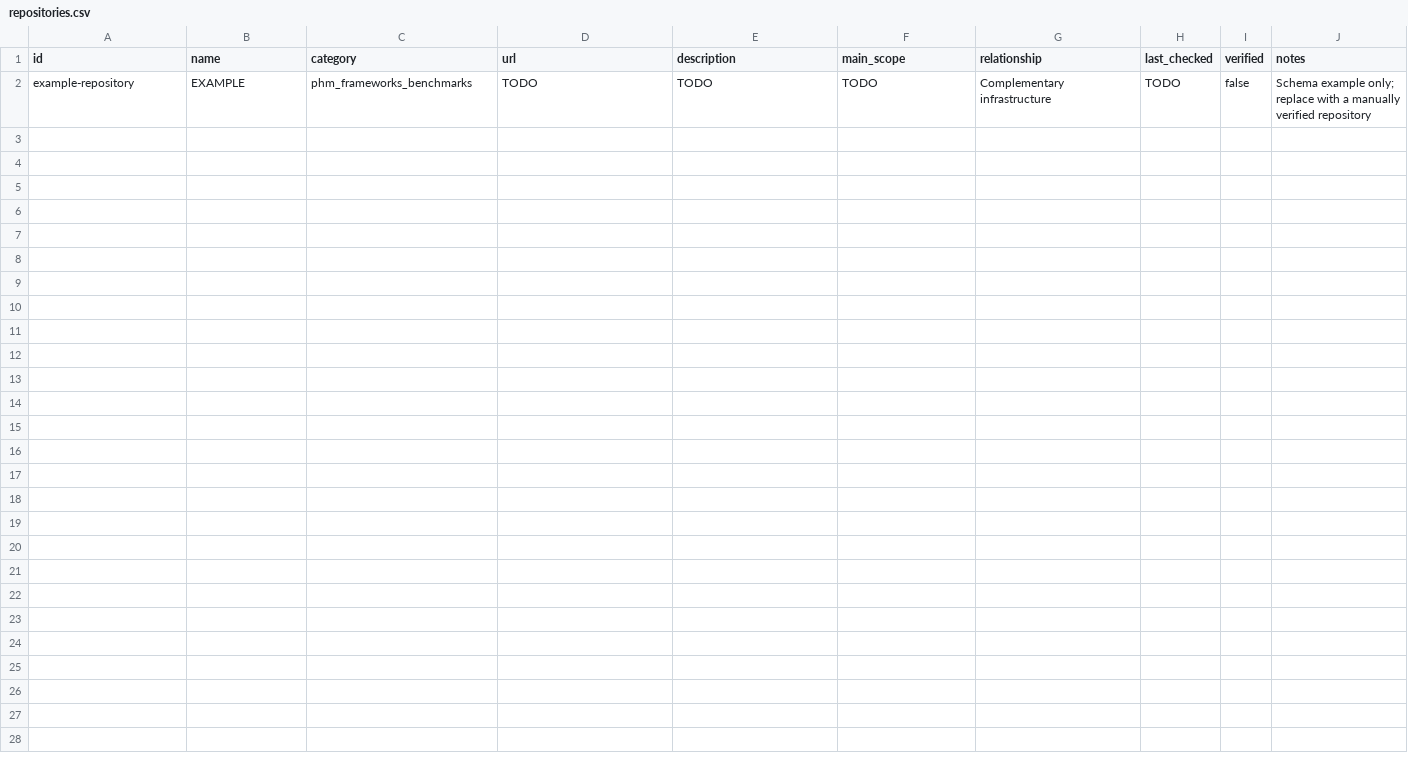
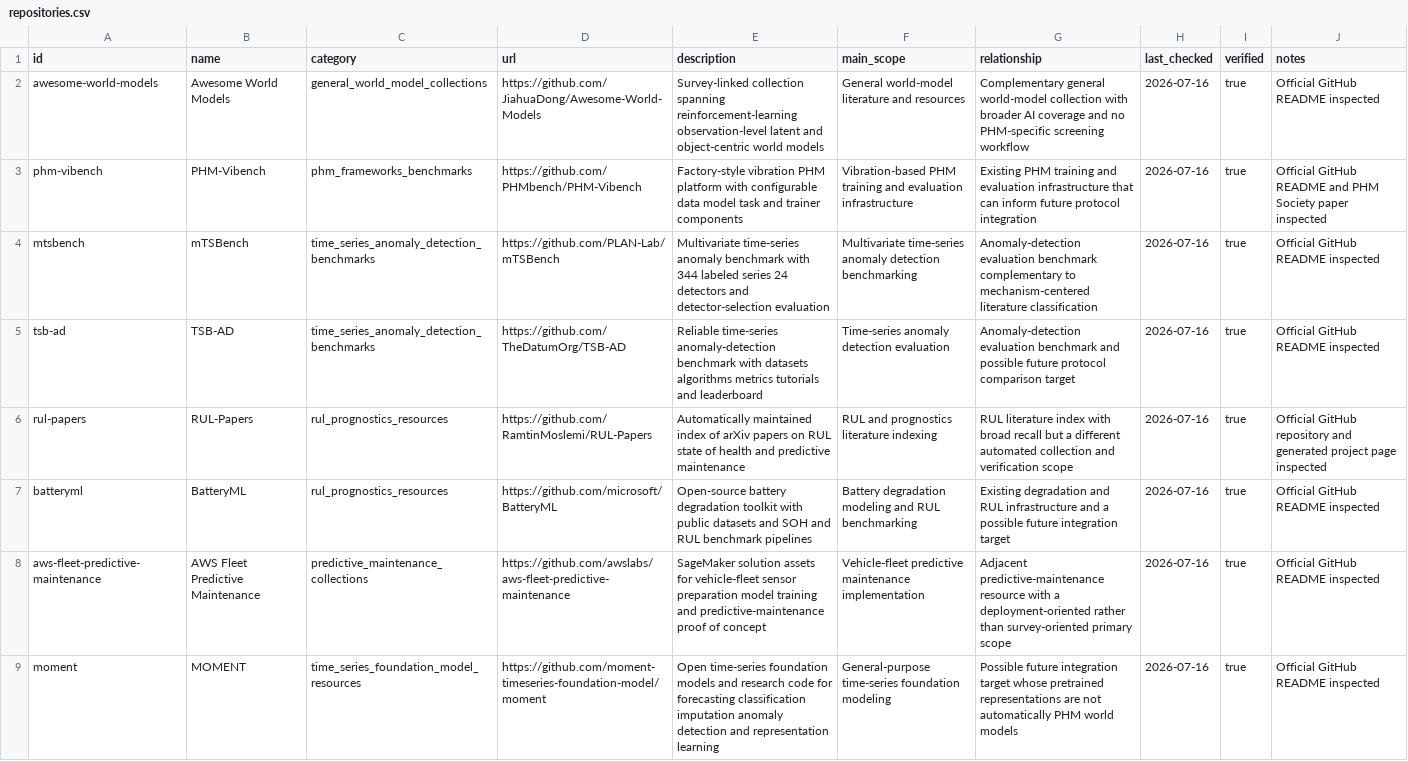
Before and after one commit to ChengZ2003/World-Models-for-PHM, a CSV file: data/repositories.csv, drawn as a sheet.

Commit message:
Add related repository landscape and pilot literature set

```diff
--- a/data/repositories.csv
+++ b/data/repositories.csv
@@ -1,2 +1,9 @@
 id,name,category,url,description,main_scope,relationship,last_checked,verified,notes
-example-repository,EXAMPLE,phm_frameworks_benchmarks,TODO,TODO,TODO,Complementary infrastructure,TODO,false,Schema example only; replace with a manually verified repository
+awesome-world-models,Awesome World Models,general_world_model_collections,https://github.com/JiahuaDong/Awesome-World-Models,Survey-linked collection spanning reinforcement-learning observation-level latent and object-centric world models,General world-model literature and resources,Complementary general world-model collection with broader AI coverage and no PHM-specific screening workflow,2026-07-16,true,Official GitHub README inspected
+phm-vibench,PHM-Vibench,phm_frameworks_benchmarks,https://github.com/PHMbench/PHM-Vibench,Factory-style vibration PHM platform with configurable data model task and trainer components,Vibration-based PHM training and evaluation infrastructure,Existing PHM training and evaluation infrastructure that can inform future protocol integration,2026-07-16,true,Official GitHub README and PHM Society paper inspected
+mtsbench,mTSBench,time_series_anomaly_detection_benchmarks,https://github.com/PLAN-Lab/mTSBench,Multivariate time-series anomaly benchmark with 344 labeled series 24 detectors and detector-selection evaluation,Multivariate time-series anomaly detection benchmarking,Anomaly-detection evaluation benchmark complementary to mechanism-centered literature classification,2026-07-16,true,Official GitHub README inspected
+tsb-ad,TSB-AD,time_series_anomaly_detection_benchmarks,https://github.com/TheDatumOrg/TSB-AD,Reliable time-series anomaly-detection benchmark with datasets algorithms metrics tutorials and leaderboard,Time-series anomaly detection evaluation,Anomaly-detection evaluation benchmark and possible future protocol comparison target,2026-07-16,true,Official GitHub README inspected
+rul-papers,RUL-Papers,rul_prognostics_resources,https://github.com/RamtinMoslemi/RUL-Papers,Automatically maintained index of arXiv papers on RUL state of health and predictive maintenance,RUL and prognostics literature indexing,RUL literature index with broad recall but a different automated collection and verification scope,2026-07-16,true,Official GitHub repository and generated project page inspected
+batteryml,BatteryML,rul_prognostics_resources,https://github.com/microsoft/BatteryML,Open-source battery degradation toolkit with public datasets and SOH and RUL benchmark pipelines,Battery degradation modeling and RUL benchmarking,Existing degradation and RUL infrastructure and a possible future integration target,2026-07-16,true,Official GitHub README inspected
+aws-fleet-predictive-maintenance,AWS Fleet Predictive Maintenance,predictive_maintenance_collections,https://github.com/awslabs/aws-fleet-predictive-maintenance,SageMaker solution assets for vehicle-fleet sensor preparation model training and predictive-maintenance proof of concept,Vehicle-fleet predictive maintenance implementation,Adjacent predictive-maintenance resource with a deployment-oriented rather than survey-oriented primary scope,2026-07-16,true,Official GitHub README inspected
+moment,MOMENT,time_series_foundation_model_resources,https://github.com/moment-timeseries-foundation-model/moment,Open time-series foundation models and research code for forecasting classification imputation anomaly detection and representation learning,General-purpose time-series foundation modeling,Possible future integration target whose pretrained representations are not automatically PHM world models,2026-07-16,true,Official GitHub README inspected
```
Also changed, not shown: 17 other files.
